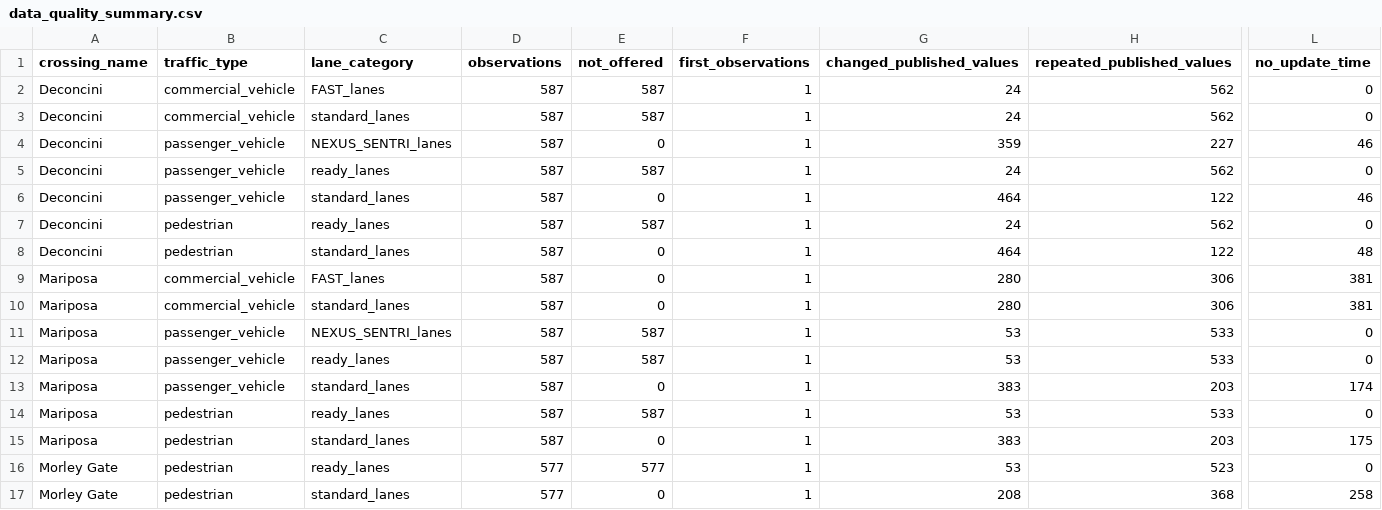
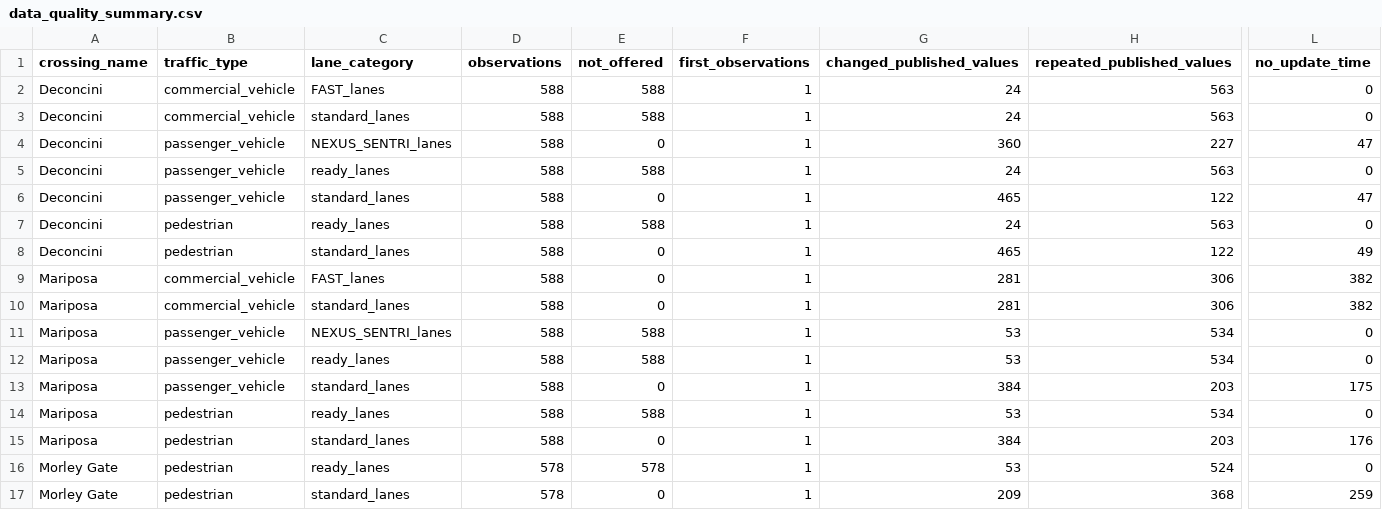
Before and after one commit to marlaconrad/nogales-border-research, a CSV file: reports/data_quality_summary.csv, drawn as a sheet; only a part is shown, gaps mark what is left out; the diff names each change by its address in the sheet, - before the commit and + after, or states it on an @@ line.

```diff
--- a/reports/data_quality_summary.csv
+++ b/reports/data_quality_summary.csv
-D2:D15 (observations): 587
+D2:D15 (observations): 588
-E2:E3 (not_offered): 587
+E2:E3 (not_offered): 588
-H2:H3 (repeated_published_values): 562
+H2:H3 (repeated_published_values): 563
-G4 (changed_published_values): 359
+G4 (changed_published_values): 360
-L4 (no_update_time): 46
+L4 (no_update_time): 47
-E5 (not_offered): 587
+E5 (not_offered): 588
-H5 (repeated_published_values): 562
+H5 (repeated_published_values): 563
-G6 (changed_published_values): 464
+G6 (changed_published_values): 465
-L6 (no_update_time): 46
+L6 (no_update_time): 47
-E7 (not_offered): 587
+E7 (not_offered): 588
-H7 (repeated_published_values): 562
+H7 (repeated_published_values): 563
-G8 (changed_published_values): 464
+G8 (changed_published_values): 465
-L8 (no_update_time): 48
+L8 (no_update_time): 49
-G9:G10 (changed_published_values): 280
+G9:G10 (changed_published_values): 281
-L9:L10 (no_update_time): 381
+L9:L10 (no_update_time): 382
-E11:E12 (not_offered): 587
+E11:E12 (not_offered): 588
-H11:H12 (repeated_published_values): 533
+H11:H12 (repeated_published_values): 534
-G13 (changed_published_values): 383
+G13 (changed_published_values): 384
-L13 (no_update_time): 174
+L13 (no_update_time): 175
-E14 (not_offered): 587
+E14 (not_offered): 588
-H14 (repeated_published_values): 533
+H14 (repeated_published_values): 534
-G15 (changed_published_values): 383
+G15 (changed_published_values): 384
-L15 (no_update_time): 175
+L15 (no_update_time): 176
-D16:D17 (observations): 577
+D16:D17 (observations): 578
-E16 (not_offered): 577
+E16 (not_offered): 578
-H16 (repeated_published_values): 523
+H16 (repeated_published_values): 524
-G17 (changed_published_values): 208
+G17 (changed_published_values): 209
-L17 (no_update_time): 258
+L17 (no_update_time): 259
```
Also changed, not shown: 1 other file.
